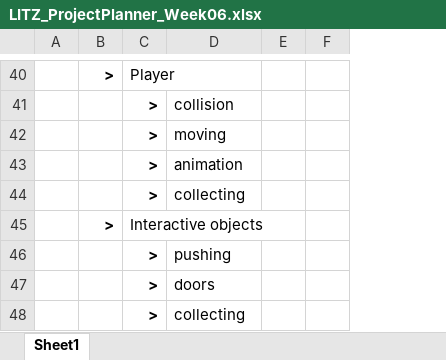
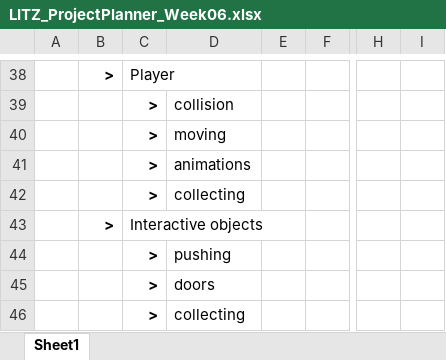
Before and after one commit to aaronroles/LITZombies, an Excel workbook: Planning/LITZ_ProjectPlanner_Week06.xlsx, sheet Sheet1, drawn as a sheet; only a part is shown, gaps mark what is left out; values as stored, in another font and other column widths than the file's, no borders; removed rows and columns are numbered as before the commit, all else as after; the diff covers the shown part only; the diff names each change by its address in the sheet, - before the commit and + after, or states it on an @@ line.

```diff
--- a/Planning/LITZ_ProjectPlanner_Week06.xlsx (sheet Sheet1)
+++ b/Planning/LITZ_ProjectPlanner_Week06.xlsx (sheet Sheet1)
-column F, empty
+column F, empty
+column H, empty
+column I, empty
-D41: animation
+D41: animations
```
Also changed, not shown: 1 added row, 3 removed rows, 9 edited cells and cell formats elsewhere in this sheet, formulas that keep their value, 1 other file.
